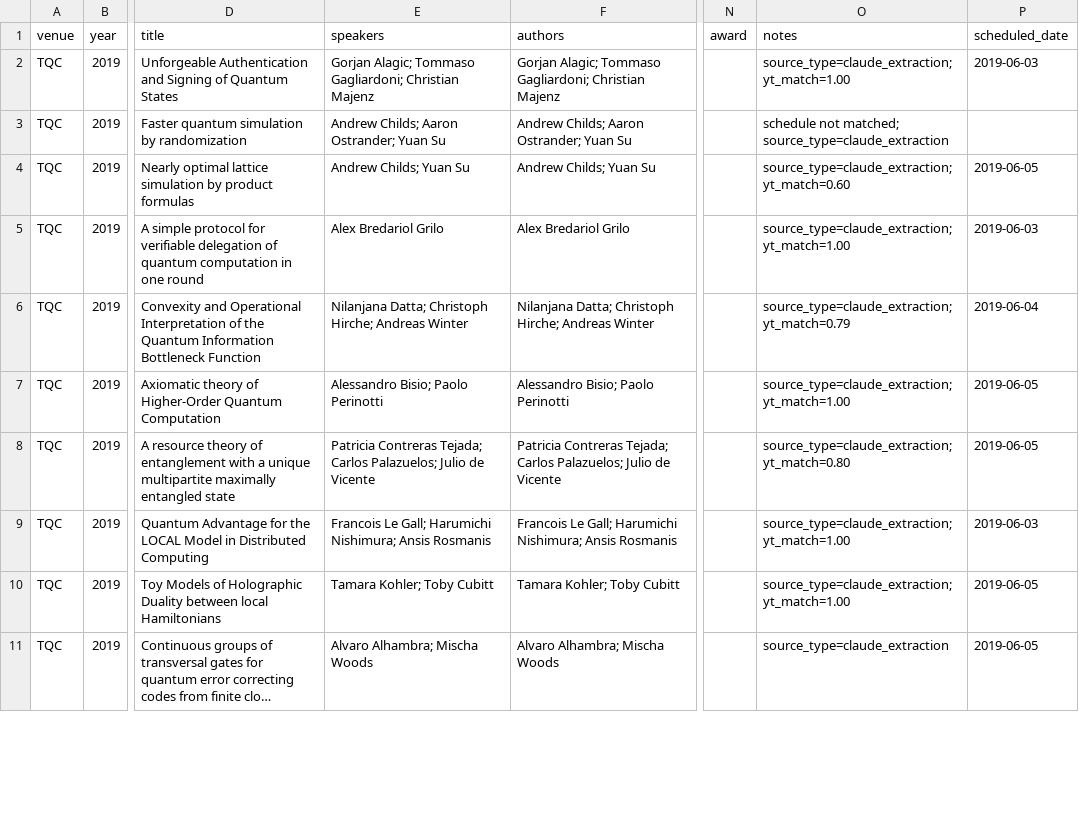
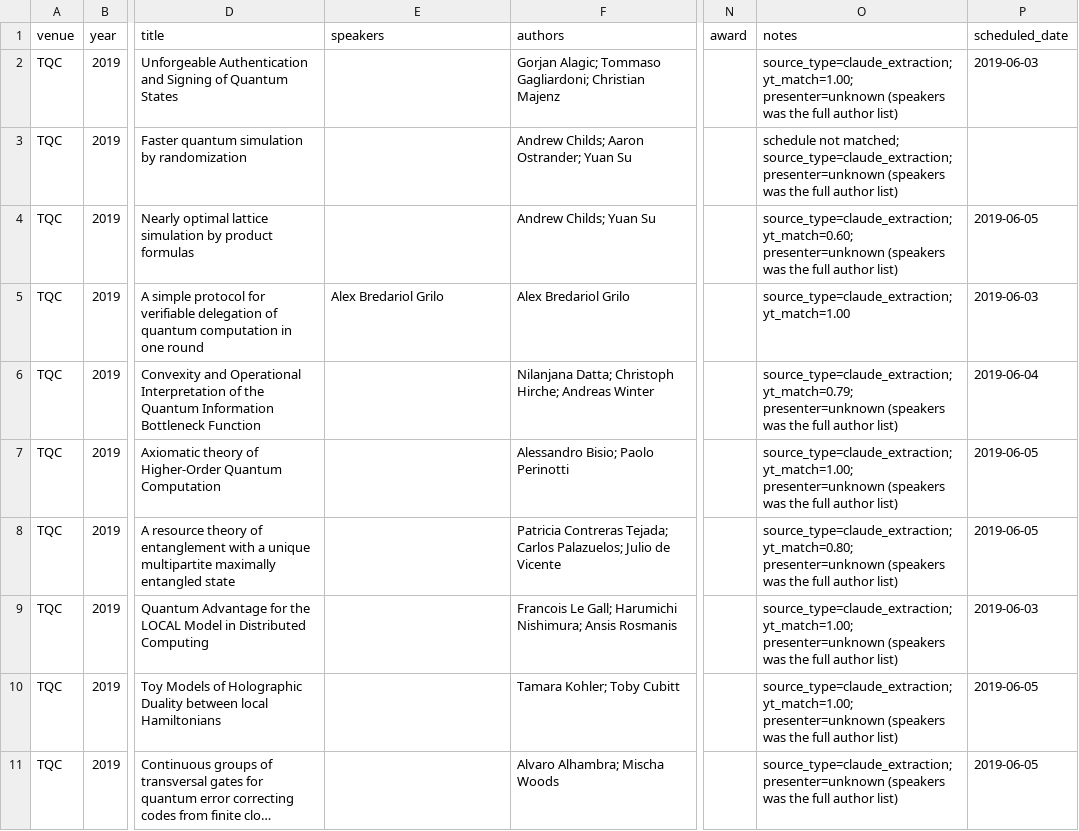
Before and after one commit to IAQI/QuantumDB, a CSV file: data/conferences/tqc_2019/workshop.csv, drawn as a sheet; only a part is shown, gaps mark what is left out; long unchanged cells end in …; the diff covers the shown part only; the diff names each change by its address in the sheet, - before the commit and + after, or states it on an @@ line.

```diff
--- a/data/conferences/tqc_2019/workshop.csv
+++ b/data/conferences/tqc_2019/workshop.csv
-E2 (speakers): Gorjan Alagic; Tommaso Gagliardoni; Christian Majenz
+E2 (speakers): (empty)
-O2 (notes): source_type=claude_extraction; yt_match=1.00
+O2 (notes): source_type=claude_extraction; yt_match=1.00; presenter=unknown (speakers was the full author list)
-E3 (speakers): Andrew Childs; Aaron Ostrander; Yuan Su
+E3 (speakers): (empty)
-O3 (notes): …not matched; source_type=claude_extraction
+O3 (notes): …not matched; source_type=claude_extraction; presenter=unknown (speakers was the full author list)
-E4 (speakers): Andrew Childs; Yuan Su
+E4 (speakers): (empty)
-O4 (notes): source_type=claude_extraction; yt_match=0.60
+O4 (notes): source_type=claude_extraction; yt_match=0.60; presenter=unknown (speakers was the full author list)
-E6 (speakers): Nilanjana Datta; Christoph Hirche; Andreas Winter
+E6 (speakers): (empty)
-O6 (notes): source_type=claude_extraction; yt_match=0.79
+O6 (notes): source_type=claude_extraction; yt_match=0.79; presenter=unknown (speakers was the full author list)
-E7 (speakers): Alessandro Bisio; Paolo Perinotti
+E7 (speakers): (empty)
-O7 (notes): source_type=claude_extraction; yt_match=1.00
+O7 (notes): source_type=claude_extraction; yt_match=1.00; presenter=unknown (speakers was the full author list)
-E8 (speakers): Patricia Contreras Tejada; Carlos Palazuelos; Julio de Vicente
+E8 (speakers): (empty)
-O8 (notes): source_type=claude_extraction; yt_match=0.80
+O8 (notes): source_type=claude_extraction; yt_match=0.80; presenter=unknown (speakers was the full author list)
-E9 (speakers): Francois Le Gall; Harumichi Nishimura; Ansis Rosmanis
+E9 (speakers): (empty)
-O9:O10 (notes): source_type=claude_extraction; yt_match=1.00
+O9:O10 (notes): source_type=claude_extraction; yt_match=1.00; presenter=unknown (speakers was the full author list)
-E10 (speakers): Tamara Kohler; Toby Cubitt
+E10 (speakers): (empty)
-E11 (speakers): Alvaro Alhambra; Mischa Woods
+E11 (speakers): (empty)
-O11 (notes): source_type=claude_extraction
+O11 (notes): source_type=claude_extraction; presenter=unknown (speakers was the full author list)
```
Also changed, not shown: 28 edited cells elsewhere in this file, data/conferences/tqc_2013/proceedings.csv, data/conferences/tqc_2014/proceedings.csv, 19 other files.
